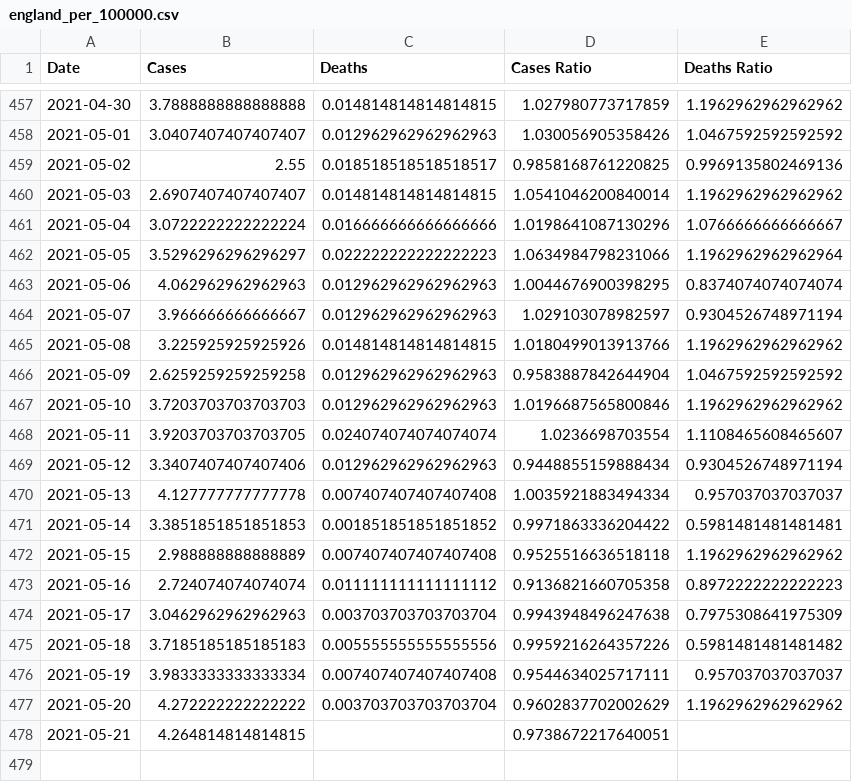
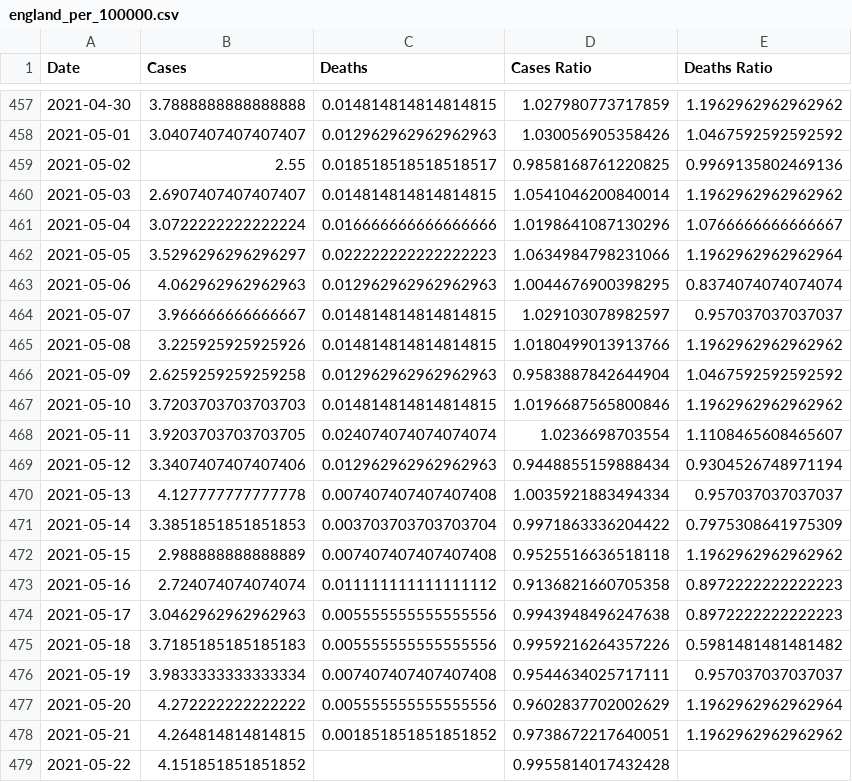
Before and after one commit to robertgauld/scotland-covid19-data, a CSV file: public/england_per_100000.csv, drawn as a sheet; only a part is shown, gaps mark what is left out.

```diff
--- a/public/england_per_100000.csv
+++ b/public/england_per_100000.csv
@@ -463,6 +463,6 @@ Date,Cases,Deaths,Cases Ratio,Deaths Ratio
 2021-05-06,4.062962962962963,0.012962962962962963,1.0044676900398295,0.8374074074074074
-2021-05-07,3.966666666666667,0.012962962962962963,1.029103078982597,0.9304526748971194
+2021-05-07,3.966666666666667,0.014814814814814815,1.029103078982597,0.957037037037037
 2021-05-08,3.225925925925926,0.014814814814814815,1.0180499013913766,1.1962962962962962
 2021-05-09,2.6259259259259258,0.012962962962962963,0.9583887842644904,1.0467592592592592
-2021-05-10,3.7203703703703703,0.012962962962962963,1.0196687565800846,1.1962962962962962
+2021-05-10,3.7203703703703703,0.014814814814814815,1.0196687565800846,1.1962962962962962
 2021-05-11,3.9203703703703705,0.024074074074074074,1.0236698703554,1.1108465608465607
@@ -470,9 +470,10 @@ Date,Cases,Deaths,Cases Ratio,Deaths Ratio
 2021-05-13,4.127777777777778,0.007407407407407408,1.0035921883494334,0.957037037037037
-2021-05-14,3.3851851851851853,0.001851851851851852,0.9971863336204422,0.5981481481481481
+2021-05-14,3.3851851851851853,0.003703703703703704,0.9971863336204422,0.7975308641975309
 2021-05-15,2.988888888888889,0.007407407407407408,0.9525516636518118,1.1962962962962962
 2021-05-16,2.724074074074074,0.011111111111111112,0.9136821660705358,0.8972222222222223
-2021-05-17,3.0462962962962963,0.003703703703703704,0.9943948496247638,0.7975308641975309
+2021-05-17,3.0462962962962963,0.005555555555555556,0.9943948496247638,0.8972222222222223
 2021-05-18,3.7185185185185183,0.005555555555555556,0.9959216264357226,0.5981481481481482
 2021-05-19,3.9833333333333334,0.007407407407407408,0.9544634025717111,0.957037037037037
-2021-05-20,4.272222222222222,0.003703703703703704,0.9602837702002629,1.1962962962962962
-2021-05-21,4.264814814814815,,0.9738672217640051,
+2021-05-20,4.272222222222222,0.005555555555555556,0.9602837702002629,1.1962962962962964
+2021-05-21,4.264814814814815,0.001851851851851852,0.9738672217640051,1.1962962962962962
+2021-05-22,4.151851851851852,,0.9955814017432428,
```
Also changed, not shown: public/northern_ireland_per_100000.csv, public/scotland_per_100000.csv, 50 other files.
